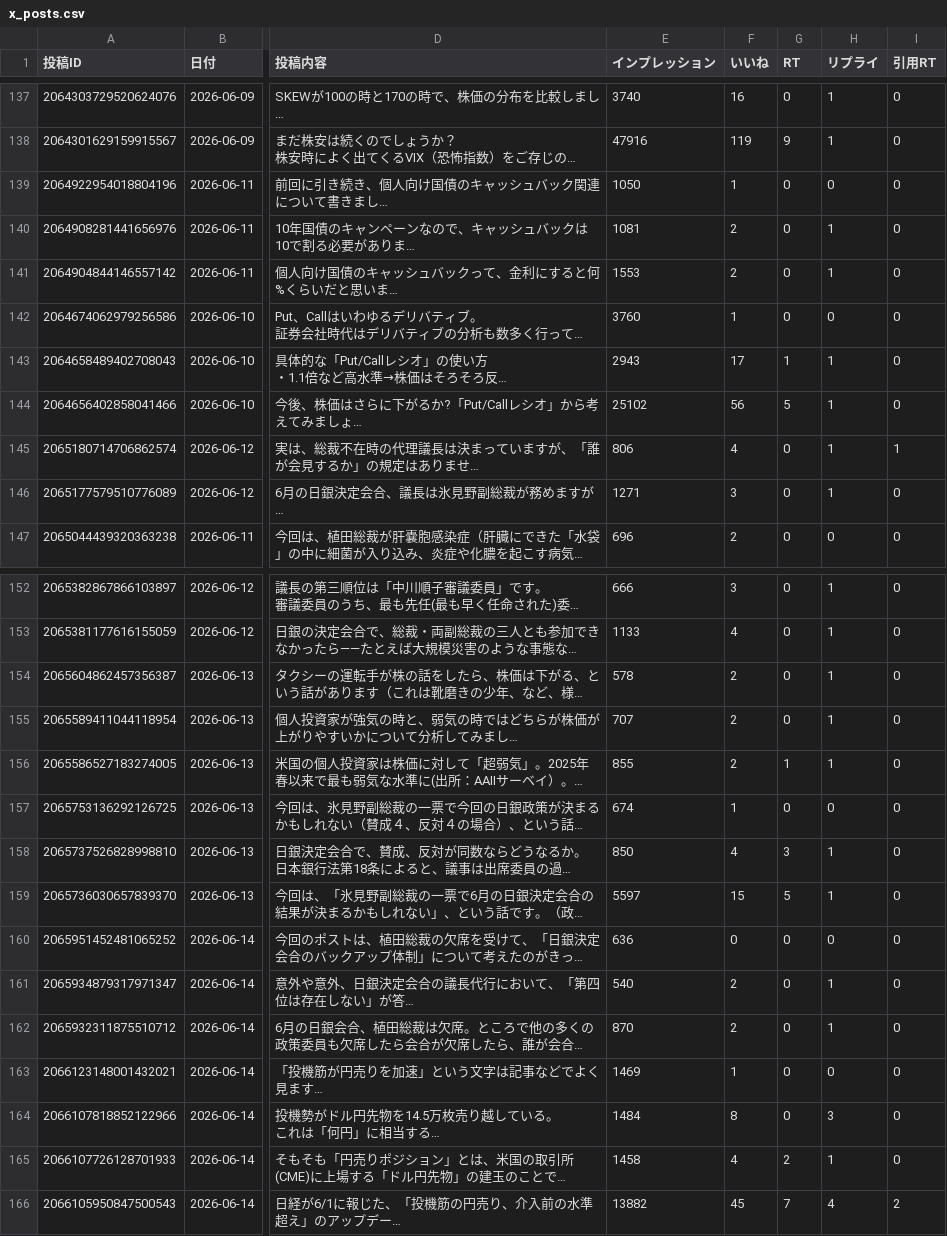
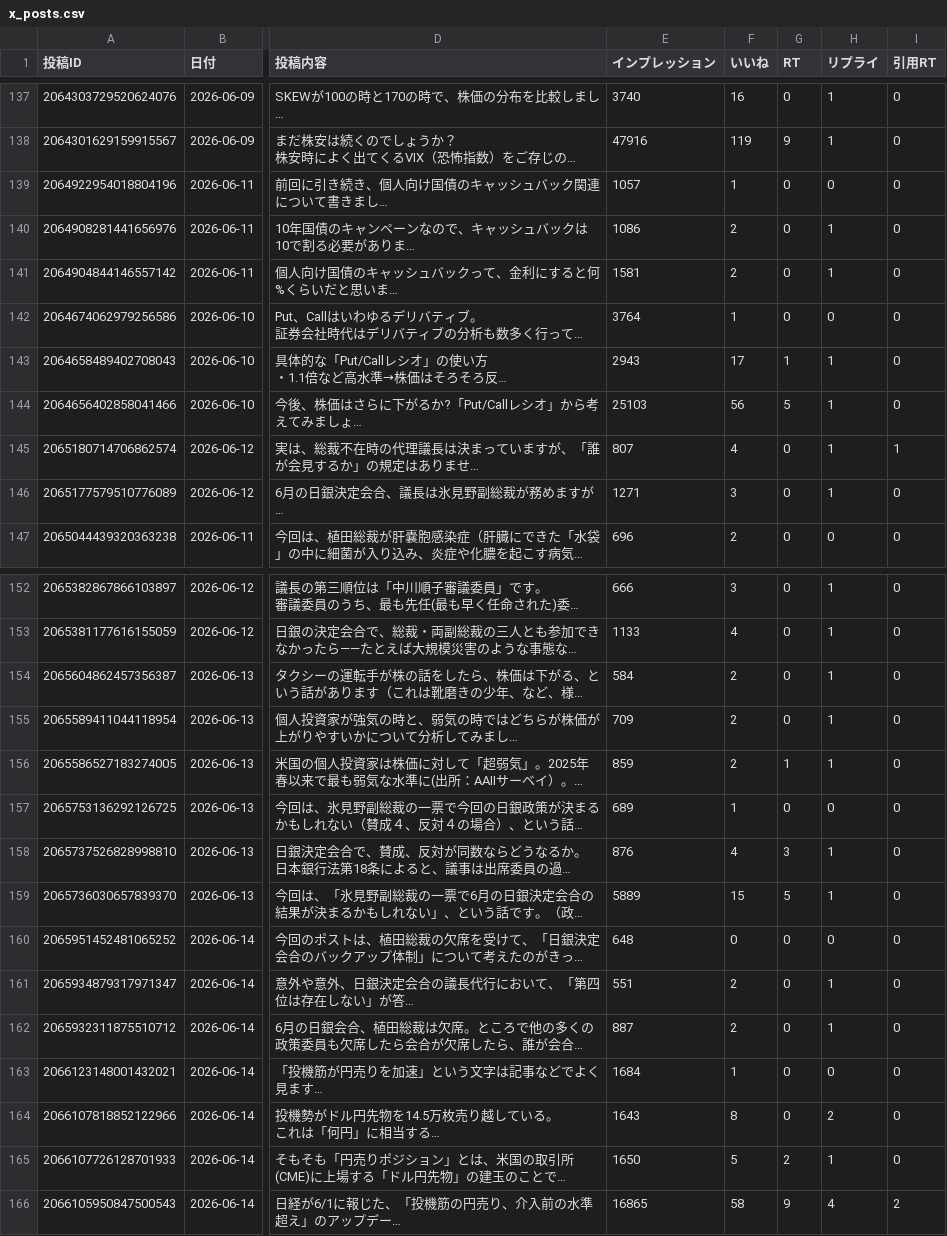
Before and after one commit to take-cmd-web/X_follower, a CSV file: data/x_posts.csv, drawn as a sheet; only a part is shown, gaps mark what is left out; long unchanged cells end in …; the diff covers the shown part only; the diff names each change by its address in the sheet, - before the commit and + after, or states it on an @@ line.

Commit message:
update x_posts.csv 2026-06-15 17:03

```diff
--- a/data/x_posts.csv
+++ b/data/x_posts.csv
-E139 (インプレッション): 1050
+E139 (インプレッション): 1057
-E140 (インプレッション): 1081
+E140 (インプレッション): 1086
-E141 (インプレッション): 1553
+E141 (インプレッション): 1581
-E142 (インプレッション): 3760
+E142 (インプレッション): 3764
-E144 (インプレッション): 25102
+E144 (インプレッション): 25103
-E145 (インプレッション): 806
+E145 (インプレッション): 807
-E154 (インプレッション): 578
+E154 (インプレッション): 584
-E155 (インプレッション): 707
+E155 (インプレッション): 709
-E156 (インプレッション): 855
+E156 (インプレッション): 859
-E157 (インプレッション): 674
+E157 (インプレッション): 689
-E158 (インプレッション): 850
+E158 (インプレッション): 876
-E159 (インプレッション): 5597
+E159 (インプレッション): 5889
-E160 (インプレッション): 636
+E160 (インプレッション): 648
-E161 (インプレッション): 540
+E161 (インプレッション): 551
-E162 (インプレッション): 870
+E162 (インプレッション): 887
-E163 (インプレッション): 1469
+E163 (インプレッション): 1684
-E164 (インプレッション): 1484
+E164 (インプレッション): 1643
-H164 (リプライ): 3
+H164 (リプライ): 2
-E165 (インプレッション): 1458
+E165 (インプレッション): 1650
-F165 (いいね): 4
+F165 (いいね): 5
-E166 (インプレッション): 13882
+E166 (インプレッション): 16865
-F166 (いいね): 45
+F166 (いいね): 58
-G166 (RT): 7
+G166 (RT): 9
```
Also changed, not shown: 2 edited cells elsewhere in this file.
